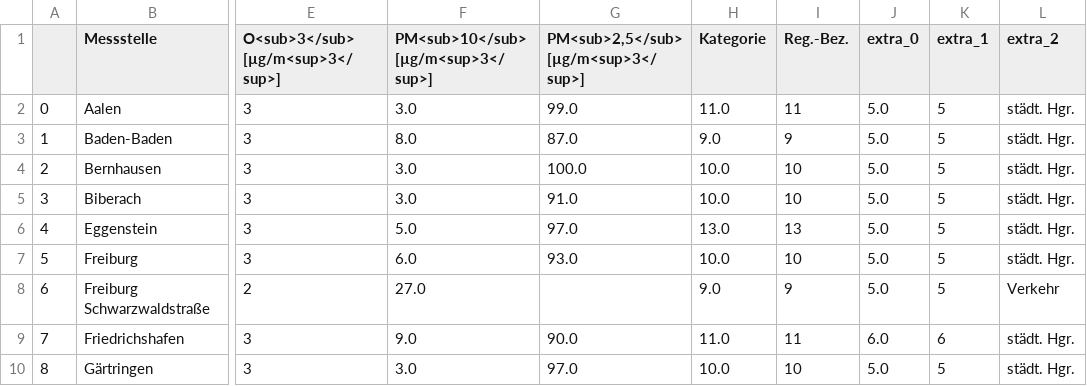
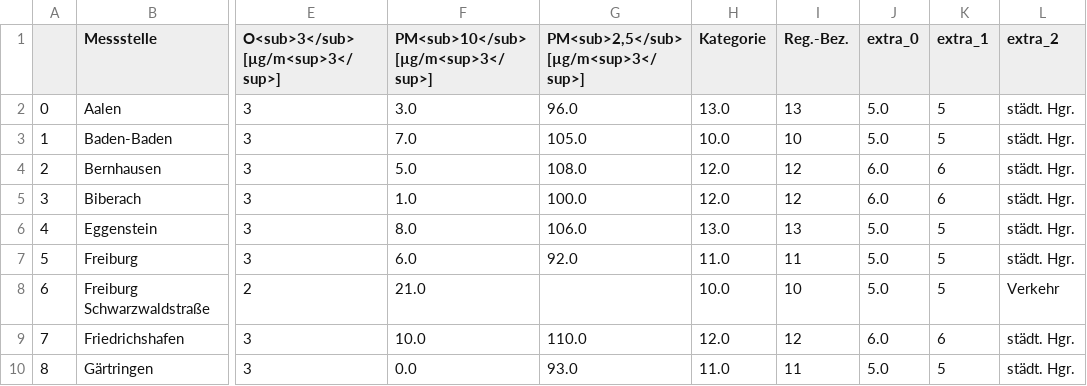
Before and after one commit to CHesseling/feinstaub_bw, a CSV file: lufttabelle.csv, drawn as a sheet; only a part is shown, gaps mark what is left out; the diff covers the shown part only; the diff names each change by its address in the sheet, - before the commit and + after, or states it on an @@ line.

```diff
--- a/lufttabelle.csv
+++ b/lufttabelle.csv
-G2: 99.0
+G2: 96.0
-H2 (Kategorie): 11.0
+H2 (Kategorie): 13.0
-I2 (Reg.-Bez.): 11
+I2 (Reg.-Bez.): 13
-F3: 8.0
+F3: 7.0
-G3: 87.0
+G3: 105.0
-H3 (Kategorie): 9.0
+H3 (Kategorie): 10.0
-I3 (Reg.-Bez.): 9
+I3 (Reg.-Bez.): 10
-F4: 3.0
+F4: 5.0
-G4: 100.0
+G4: 108.0
-H4:H5 (Kategorie): 10.0
+H4:H5 (Kategorie): 12.0
-I4:I5 (Reg.-Bez.): 10
+I4:I5 (Reg.-Bez.): 12
-J4:J5 (extra_0): 5.0
+J4:J5 (extra_0): 6.0
-K4:K5 (extra_1): 5
+K4:K5 (extra_1): 6
-F5: 3.0
+F5: 1.0
-G5: 91.0
+G5: 100.0
-F6: 5.0
+F6: 8.0
-G6: 97.0
+G6: 106.0
-G7: 93.0
+G7: 92.0
-H7 (Kategorie): 10.0
+H7 (Kategorie): 11.0
-I7 (Reg.-Bez.): 10
+I7 (Reg.-Bez.): 11
-F8: 27.0
+F8: 21.0
-H8 (Kategorie): 9.0
+H8 (Kategorie): 10.0
-I8 (Reg.-Bez.): 9
+I8 (Reg.-Bez.): 10
-F9: 9.0
+F9: 10.0
-G9: 90.0
+G9: 110.0
-H9 (Kategorie): 11.0
+H9 (Kategorie): 12.0
-I9 (Reg.-Bez.): 11
+I9 (Reg.-Bez.): 12
-F10: 3.0
+F10: 0.0
-G10: 97.0
+G10: 93.0
-H10 (Kategorie): 10.0
+H10 (Kategorie): 11.0
-I10 (Reg.-Bez.): 10
+I10 (Reg.-Bez.): 11
```
Also changed, not shown: 109 edited cells elsewhere in this file.
